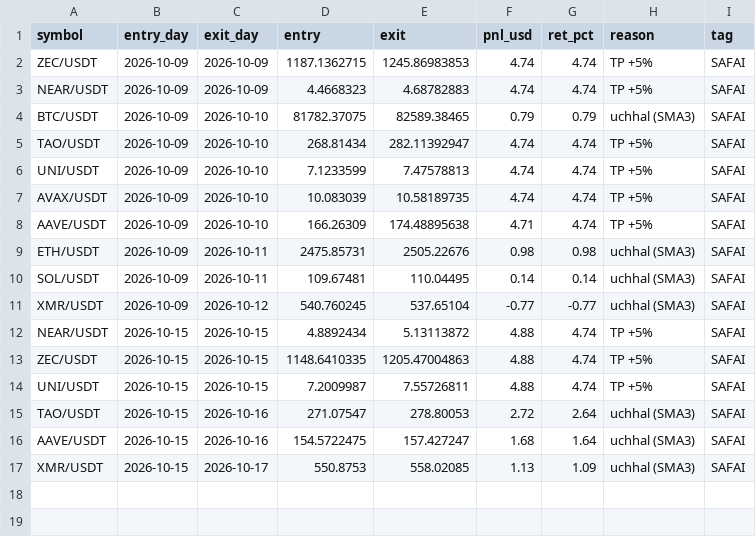
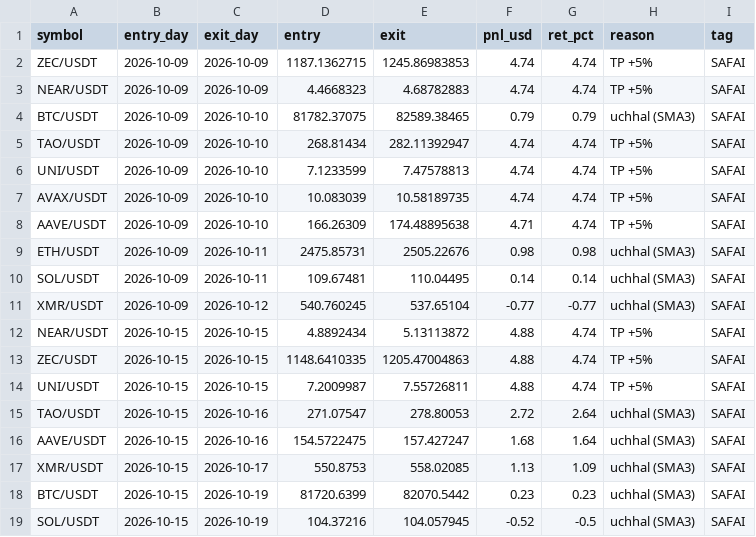
Before and after one commit to Asifali549/Asif-Ali, a CSV file: flush_paper_trades.csv, drawn as a sheet.

```diff
--- a/flush_paper_trades.csv
+++ b/flush_paper_trades.csv
@@ -17 +17,3 @@ AAVE/USDT,2026-10-15,2026-10-16,154.5722475,157.427247,1.68,1.64,uchhal (SMA3),S
 XMR/USDT,2026-10-15,2026-10-17,550.8753,558.02085,1.13,1.09,uchhal (SMA3),SAFAI
+BTC/USDT,2026-10-15,2026-10-19,81720.6399,82070.5442,0.23,0.23,uchhal (SMA3),SAFAI
+SOL/USDT,2026-10-15,2026-10-19,104.37216,104.057945,-0.52,-0.5,uchhal (SMA3),SAFAI
```
Also changed, not shown: 1 other file.
